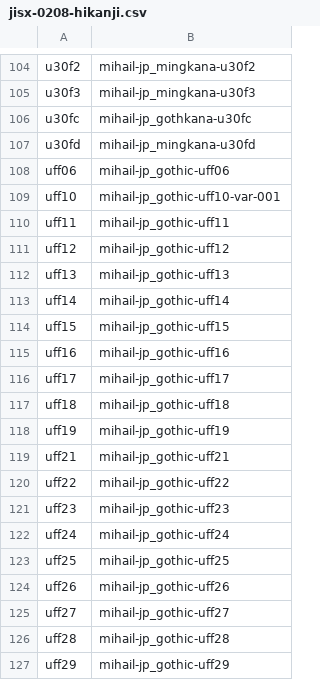
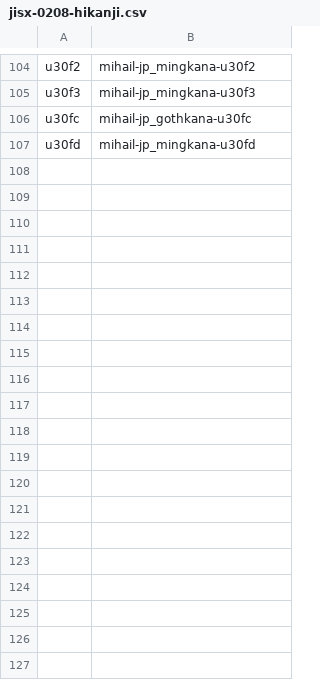
Before and after one commit to MihailJP/SampuGothic, a CSV file: jisx-0208-hikanji.csv, drawn as a sheet; only a part is shown, gaps mark what is left out; the diff covers the shown part only.

```diff
--- a/jisx-0208-hikanji.csv
+++ b/jisx-0208-hikanji.csv
@@ -107,21 +107 @@ u30fc	mihail-jp_gothkana-u30fc
 u30fd	mihail-jp_mingkana-u30fd
-uff06	mihail-jp_gothic-uff06
-uff10	mihail-jp_gothic-uff10-var-001
-uff11	mihail-jp_gothic-uff11
-uff12	mihail-jp_gothic-uff12
-uff13	mihail-jp_gothic-uff13
-uff14	mihail-jp_gothic-uff14
-uff15	mihail-jp_gothic-uff15
-uff16	mihail-jp_gothic-uff16
-uff17	mihail-jp_gothic-uff17
-uff18	mihail-jp_gothic-uff18
-uff19	mihail-jp_gothic-uff19
-uff21	mihail-jp_gothic-uff21
-uff22	mihail-jp_gothic-uff22
-uff23	mihail-jp_gothic-uff23
-uff24	mihail-jp_gothic-uff24
-uff25	mihail-jp_gothic-uff25
-uff26	mihail-jp_gothic-uff26
-uff27	mihail-jp_gothic-uff27
-uff28	mihail-jp_gothic-uff28
-uff29	mihail-jp_gothic-uff29
```
Also changed, not shown: 44 removed rows elsewhere in this file, 3 other files.
